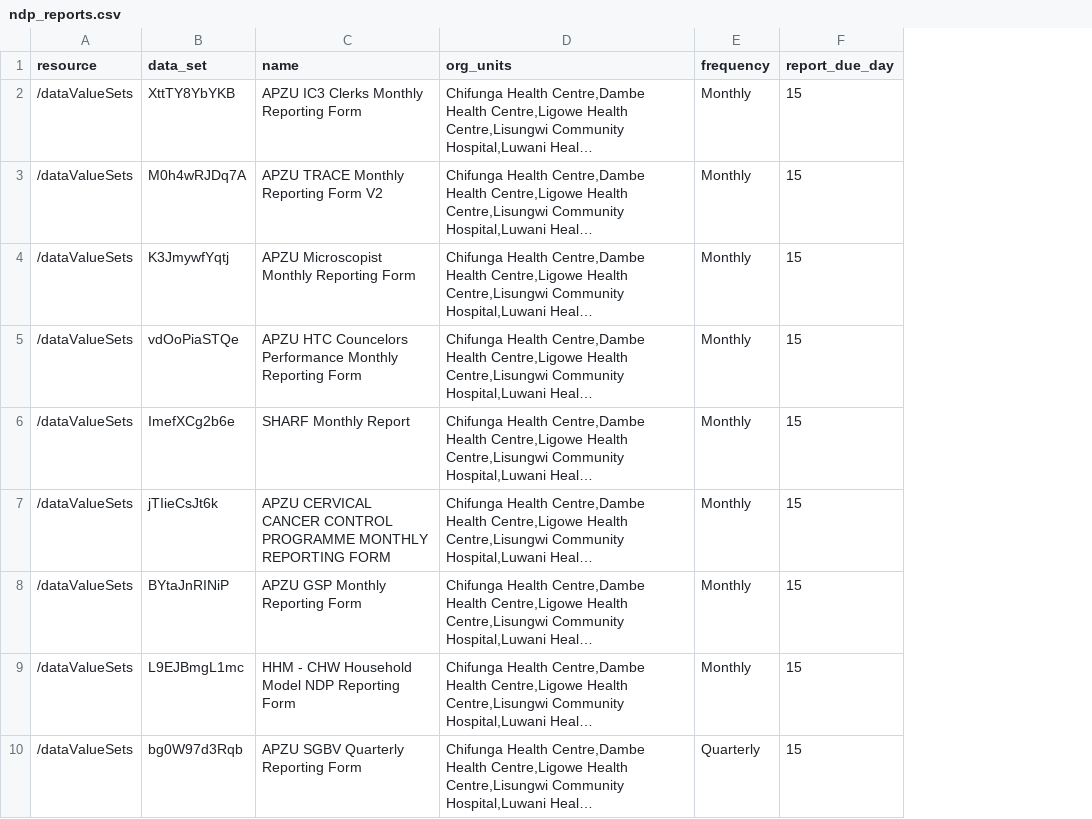
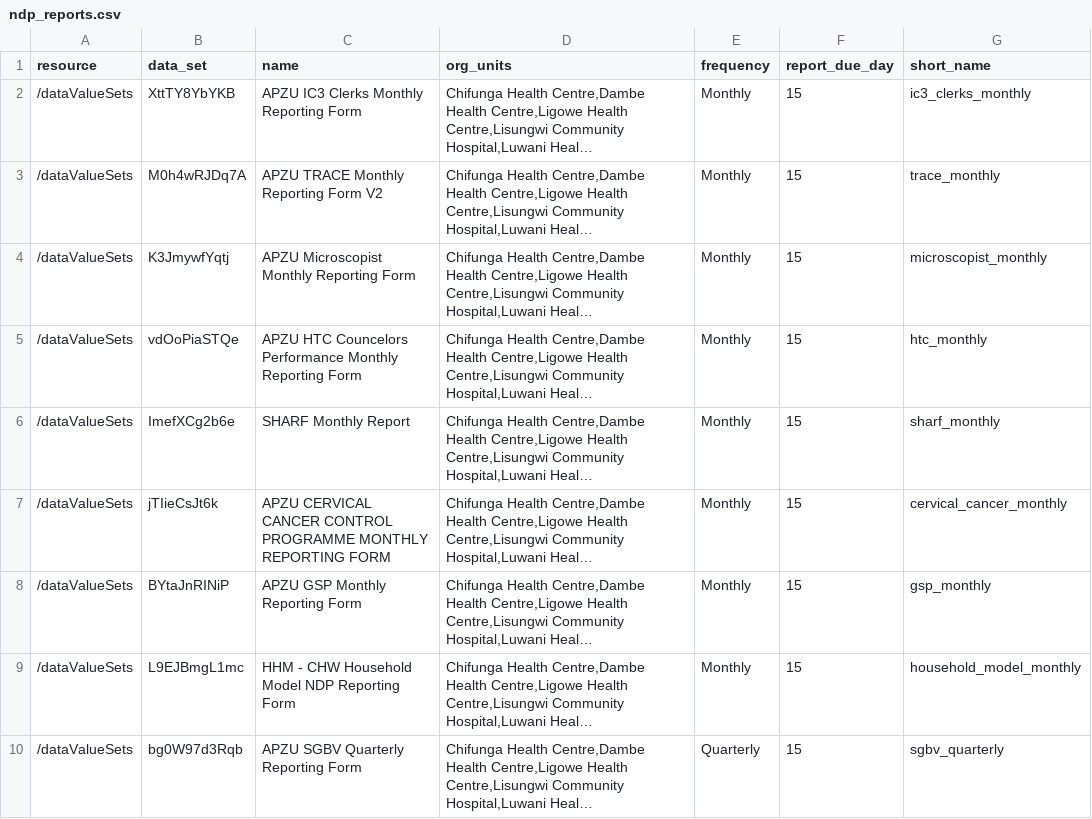
Before and after one commit to kmatiya/dhis2-report-tracker, a CSV file: ndp_reports.csv, drawn as a sheet; only a part is shown; long unchanged cells end in …; the diff names each change by its address in the sheet, - before the commit and + after, or states it on an @@ line.

Commit message:
Update ndp reports configuration

```diff
--- a/ndp_reports.csv
+++ b/ndp_reports.csv
+column G (short_name), rows 2-10: ic3_clerks_monthly | trace_monthly | microscopist_monthly | htc_monthly | sharf_monthly | cervical_cancer_monthly | gsp_monthly | household_model_monthly | sgbv_quarterly
```
